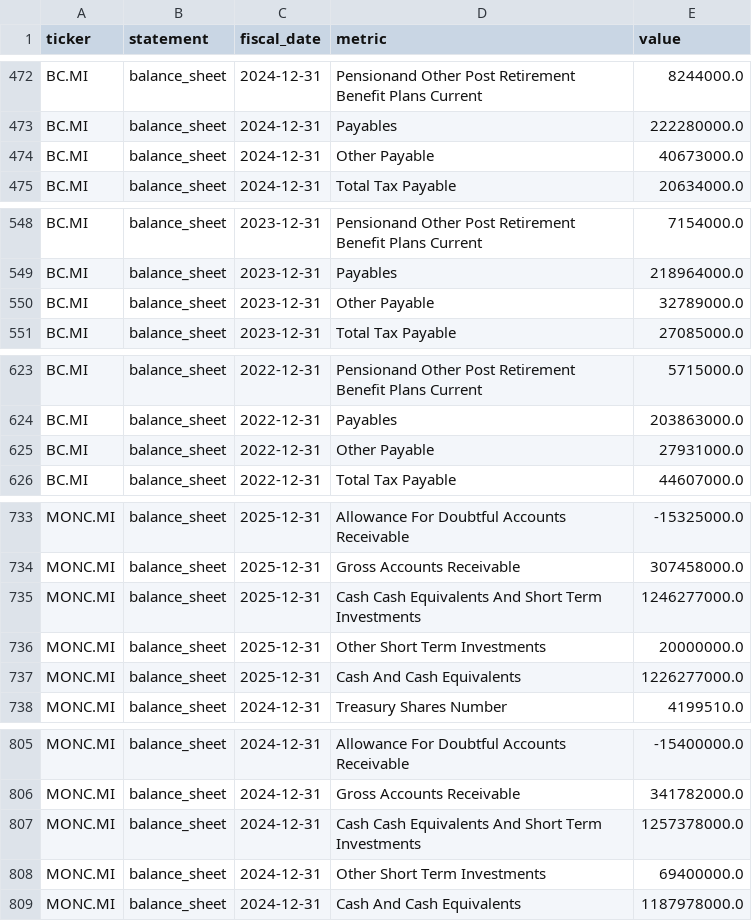
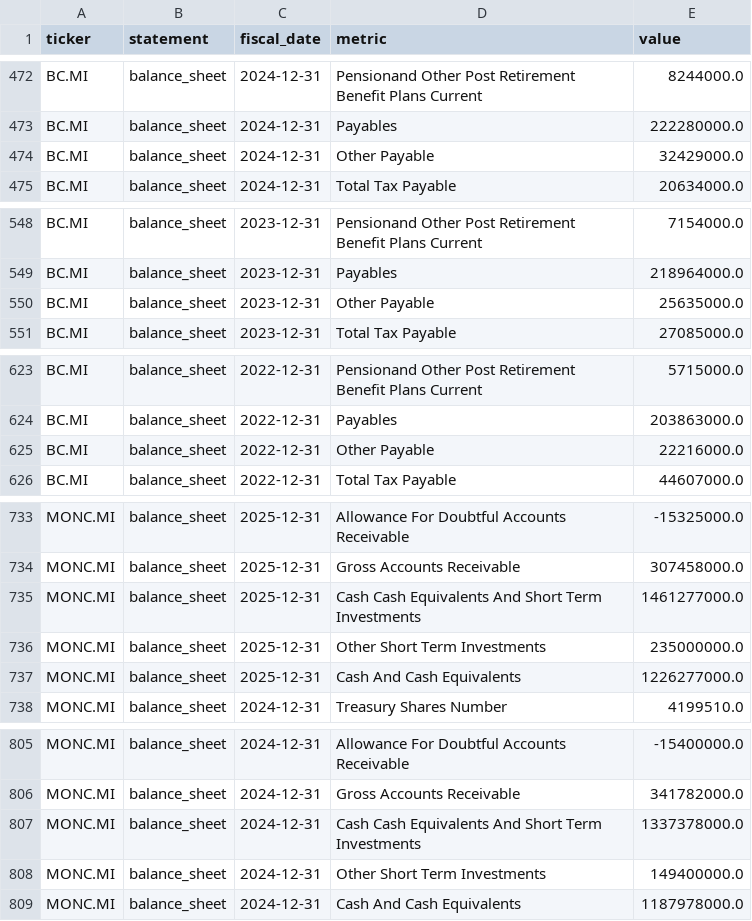
Before and after one commit to iliash-git/zegna-luxury-dashboard, a CSV file: data/balance_sheet.csv, drawn as a sheet; only a part is shown, gaps mark what is left out.

```diff
--- a/data/balance_sheet.csv
+++ b/data/balance_sheet.csv
@@ -473,3 +473,3 @@ BC.MI,balance_sheet,2024-12-31,Pensionand Other Post Retirement Benefit Plans Cu
 BC.MI,balance_sheet,2024-12-31,Payables,222280000.0
-BC.MI,balance_sheet,2024-12-31,Other Payable,40673000.0
+BC.MI,balance_sheet,2024-12-31,Other Payable,32429000.0
 BC.MI,balance_sheet,2024-12-31,Total Tax Payable,20634000.0
@@ -549,3 +549,3 @@ BC.MI,balance_sheet,2023-12-31,Pensionand Other Post Retirement Benefit Plans Cu
 BC.MI,balance_sheet,2023-12-31,Payables,218964000.0
-BC.MI,balance_sheet,2023-12-31,Other Payable,32789000.0
+BC.MI,balance_sheet,2023-12-31,Other Payable,25635000.0
 BC.MI,balance_sheet,2023-12-31,Total Tax Payable,27085000.0
@@ -624,3 +624,3 @@ BC.MI,balance_sheet,2022-12-31,Pensionand Other Post Retirement Benefit Plans Cu
 BC.MI,balance_sheet,2022-12-31,Payables,203863000.0
-BC.MI,balance_sheet,2022-12-31,Other Payable,27931000.0
+BC.MI,balance_sheet,2022-12-31,Other Payable,22216000.0
 BC.MI,balance_sheet,2022-12-31,Total Tax Payable,44607000.0
@@ -734,4 +734,4 @@ MONC.MI,balance_sheet,2025-12-31,Allowance For Doubtful Accounts Receivable,-153
 MONC.MI,balance_sheet,2025-12-31,Gross Accounts Receivable,307458000.0
-MONC.MI,balance_sheet,2025-12-31,Cash Cash Equivalents And Short Term Investments,1246277000.0
-MONC.MI,balance_sheet,2025-12-31,Other Short Term Investments,20000000.0
+MONC.MI,balance_sheet,2025-12-31,Cash Cash Equivalents And Short Term Investments,1461277000.0
+MONC.MI,balance_sheet,2025-12-31,Other Short Term Investments,235000000.0
 MONC.MI,balance_sheet,2025-12-31,Cash And Cash Equivalents,1226277000.0
@@ -806,4 +806,4 @@ MONC.MI,balance_sheet,2024-12-31,Allowance For Doubtful Accounts Receivable,-154
 MONC.MI,balance_sheet,2024-12-31,Gross Accounts Receivable,341782000.0
-MONC.MI,balance_sheet,2024-12-31,Cash Cash Equivalents And Short Term Investments,1257378000.0
-MONC.MI,balance_sheet,2024-12-31,Other Short Term Investments,69400000.0
+MONC.MI,balance_sheet,2024-12-31,Cash Cash Equivalents And Short Term Investments,1337378000.0
+MONC.MI,balance_sheet,2024-12-31,Other Short Term Investments,149400000.0
 MONC.MI,balance_sheet,2024-12-31,Cash And Cash Equivalents,1187978000.0
```
Also changed, not shown: data/company_info.csv, data/key_metrics.csv, 3 other files.
